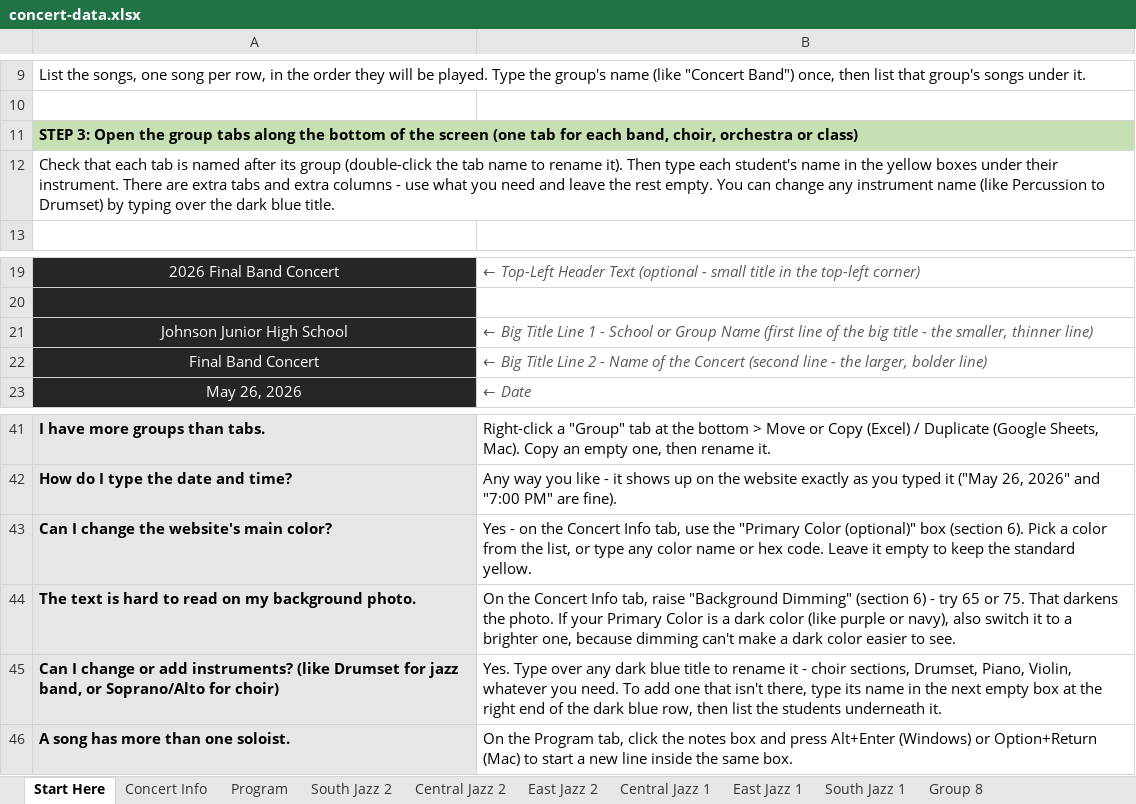
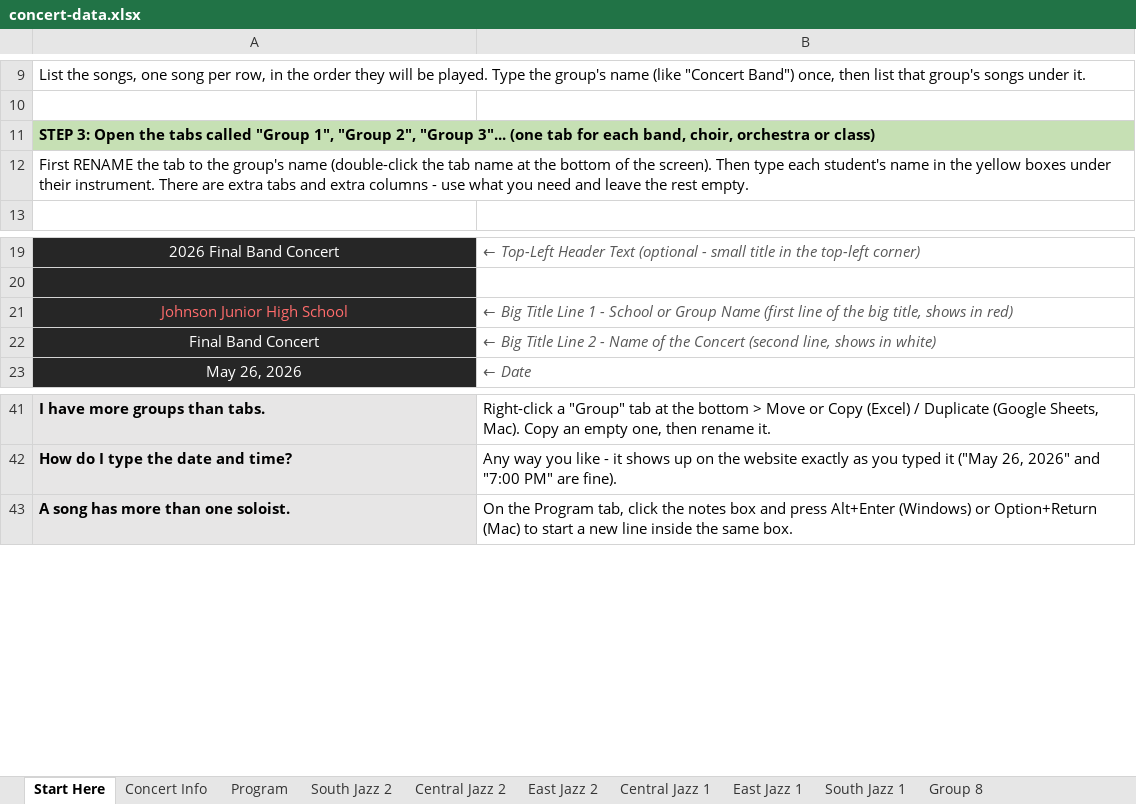
Before and after one commit to btschu/26-city-jazz, an Excel workbook: data/concert-data.xlsx, sheet Start Here, drawn as a sheet; only a part is shown, gaps mark what is left out; values as stored, in another font and other column widths than the file's, no borders; the diff names each change by its address in the sheet, - before the commit and + after, or states it on an @@ line.

```diff
--- a/data/concert-data.xlsx (sheet Start Here)
+++ b/data/concert-data.xlsx (sheet Start Here)
-A11: …Open the group tabs along the bottom of the screen (one tab…
+A11: …Open the tabs called "Group 1", "Group 2", "Group 3"... (one tab…
-A12: Check that each tab is named after its group (double-click the tab name to rename it). Then type each student's name in the yellow boxes under their instrument. There are extra tabs and extra columns - use what you need and leave the rest empty. You can change any instrument name (like Percussion to Drumset) by typing over the dark blue title.
+A12: First RENAME the tab to the group's name (double-click the tab name at the bottom of the screen). Then type each student's name in the yellow boxes under their instrument. There are extra tabs and extra columns - use what you need and leave the rest empty.
-A21 text colour: #FFFFFF
+A21 text colour: #FF6B6B
-B21: …the big title - the smaller, thinner line)
+B21: …the big title, shows in red)
-B22: …Concert (second line - the larger, bolder line)
+B22: …Concert (second line, shows in white)
-row 43: Can I change the website's main color? | Yes - on the Concert Info tab, use the "Primary Color (optional)" box (section 6). Pick a color from the list, or type any color name or hex code. Leave it empty to keep the standard yellow.
-row 44: The text is hard to read on my background photo. | On the Concert Info tab, raise "Background Dimming" (section 6) - try 65 or 75. That darkens the photo. If your Primary Color is a dark color (like purple or navy), also switch it to a brighter one, because dimming can't make a dark color easier to see.
-row 45: Can I change or add instruments? (like Drumset for jazz band, or Soprano/Alto for choir) | Yes. Type over any dark blue title to rename it - choir sections, Drumset, Piano, Violin, whatever you need. To add one that isn't there, type its name in the next empty box at the right end of the dark blue row, then list the students underneath it.
```
Also changed, not shown: sheet Concert Info, sheet Program, sheet Central Jazz 1, sheet South Jazz 1, sheet Central Jazz 2, sheet East Jazz 1, 3 more sheets, 1 other file.
